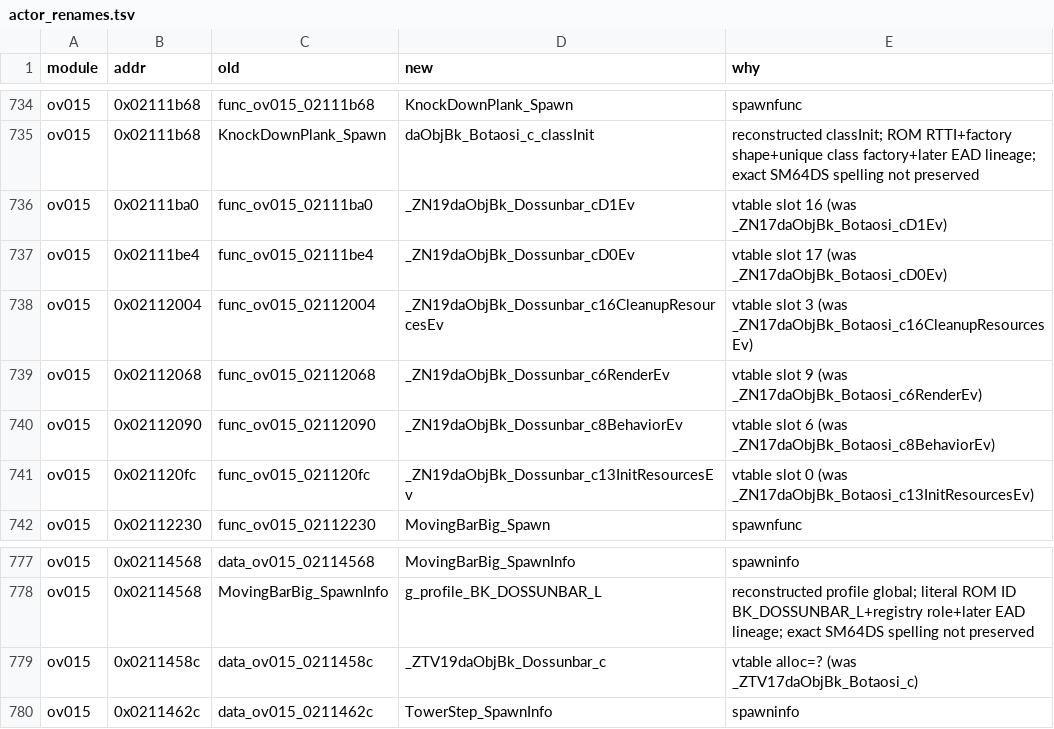
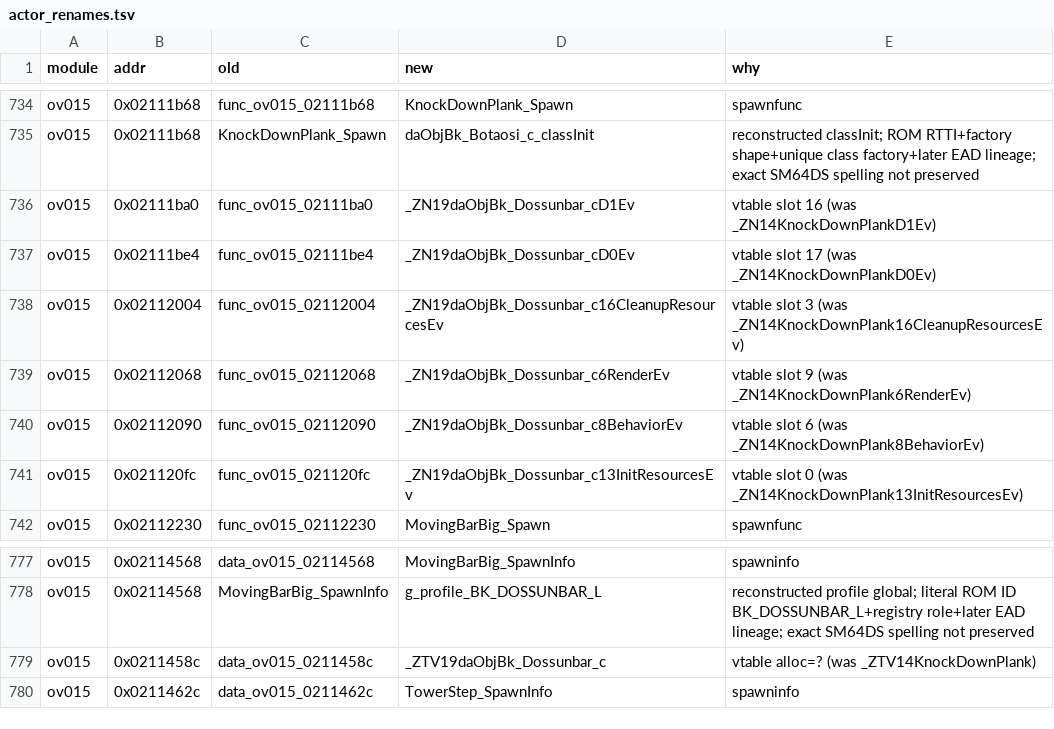
Before and after one commit to lunavyqo/sm64ds-decomp, a TSV file: symbols/actor_renames.tsv, drawn as a sheet; only a part is shown, gaps mark what is left out.

```diff
--- a/symbols/actor_renames.tsv
+++ b/symbols/actor_renames.tsv
@@ -735,8 +735,8 @@ ov015	0x02111b68	func_ov015_02111b68	KnockDownPlank_Spawn	spawnfunc
 ov015	0x02111b68	KnockDownPlank_Spawn	daObjBk_Botaosi_c_classInit	reconstructed classInit; ROM RTTI+factory shape+unique class factory+later EAD lineage; exact SM64DS spelling not preserved
-ov015	0x02111ba0	func_ov015_02111ba0	_ZN19daObjBk_Dossunbar_cD1Ev	vtable slot 16 (was _ZN17daObjBk_Botaosi_cD1Ev)
-ov015	0x02111be4	func_ov015_02111be4	_ZN19daObjBk_Dossunbar_cD0Ev	vtable slot 17 (was _ZN17daObjBk_Botaosi_cD0Ev)
-ov015	0x02112004	func_ov015_02112004	_ZN19daObjBk_Dossunbar_c16CleanupResourcesEv	vtable slot 3 (was _ZN17daObjBk_Botaosi_c16CleanupResourcesEv)
-ov015	0x02112068	func_ov015_02112068	_ZN19daObjBk_Dossunbar_c6RenderEv	vtable slot 9 (was _ZN17daObjBk_Botaosi_c6RenderEv)
-ov015	0x02112090	func_ov015_02112090	_ZN19daObjBk_Dossunbar_c8BehaviorEv	vtable slot 6 (was _ZN17daObjBk_Botaosi_c8BehaviorEv)
-ov015	0x021120fc	func_ov015_021120fc	_ZN19daObjBk_Dossunbar_c13InitResourcesEv	vtable slot 0 (was _ZN17daObjBk_Botaosi_c13InitResourcesEv)
+ov015	0x02111ba0	func_ov015_02111ba0	_ZN19daObjBk_Dossunbar_cD1Ev	vtable slot 16 (was _ZN14KnockDownPlankD1Ev)
+ov015	0x02111be4	func_ov015_02111be4	_ZN19daObjBk_Dossunbar_cD0Ev	vtable slot 17 (was _ZN14KnockDownPlankD0Ev)
+ov015	0x02112004	func_ov015_02112004	_ZN19daObjBk_Dossunbar_c16CleanupResourcesEv	vtable slot 3 (was _ZN14KnockDownPlank16CleanupResourcesEv)
+ov015	0x02112068	func_ov015_02112068	_ZN19daObjBk_Dossunbar_c6RenderEv	vtable slot 9 (was _ZN14KnockDownPlank6RenderEv)
+ov015	0x02112090	func_ov015_02112090	_ZN19daObjBk_Dossunbar_c8BehaviorEv	vtable slot 6 (was _ZN14KnockDownPlank8BehaviorEv)
+ov015	0x021120fc	func_ov015_021120fc	_ZN19daObjBk_Dossunbar_c13InitResourcesEv	vtable slot 0 (was _ZN14KnockDownPlank13InitResourcesEv)
 ov015	0x02112230	func_ov015_02112230	MovingBarBig_Spawn	spawnfunc
@@ -778,3 +778,3 @@ ov015	0x02114568	data_ov015_02114568	MovingBarBig_SpawnInfo	spawninfo
 ov015	0x02114568	MovingBarBig_SpawnInfo	g_profile_BK_DOSSUNBAR_L	reconstructed profile global; literal ROM ID BK_DOSSUNBAR_L+registry role+later EAD lineage; exact SM64DS spelling not preserved
-ov015	0x0211458c	data_ov015_0211458c	_ZTV19daObjBk_Dossunbar_c	vtable alloc=? (was _ZTV17daObjBk_Botaosi_c)
+ov015	0x0211458c	data_ov015_0211458c	_ZTV19daObjBk_Dossunbar_c	vtable alloc=? (was _ZTV14KnockDownPlank)
 ov015	0x0211462c	data_ov015_0211462c	TowerStep_SpawnInfo	spawninfo
```
Also changed, not shown: 6 other files.
